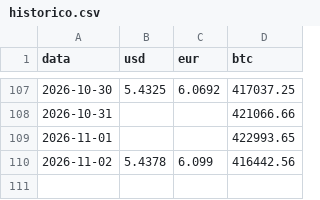
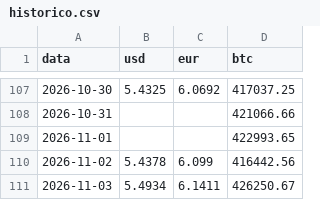
Before and after one commit to Higor-Bachiao/rastreador-cambio, a CSV file: data/historico.csv, drawn as a sheet; only a part is shown, gaps mark what is left out.

```diff
--- a/data/historico.csv
+++ b/data/historico.csv
@@ -110 +110,2 @@ data,usd,eur,btc
 2026-11-02,5.4378,6.099,416442.56
+2026-11-03,5.4934,6.1411,426250.67
```
Also changed, not shown: 2 other files.
